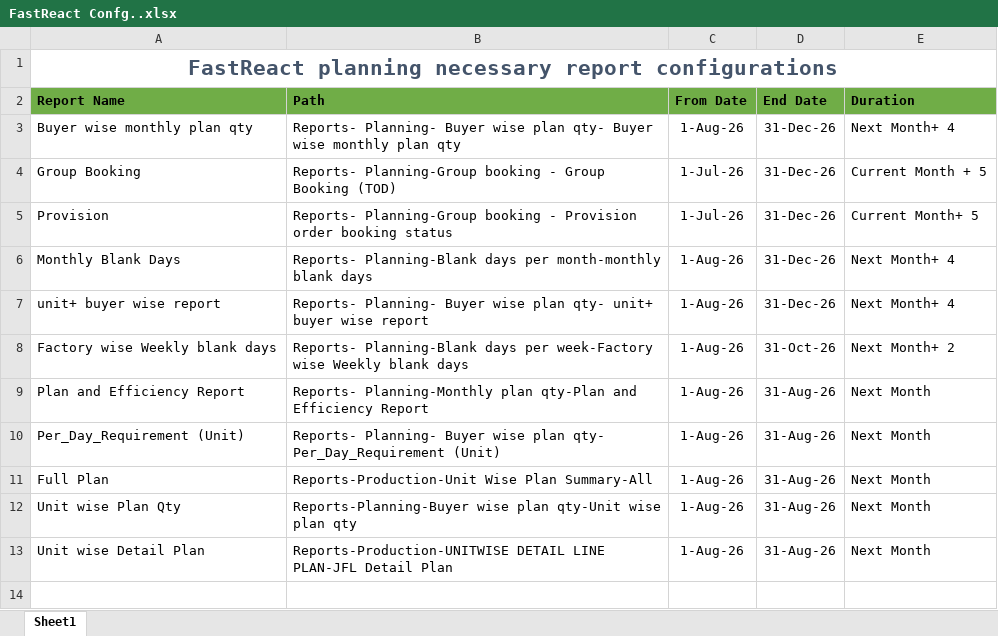
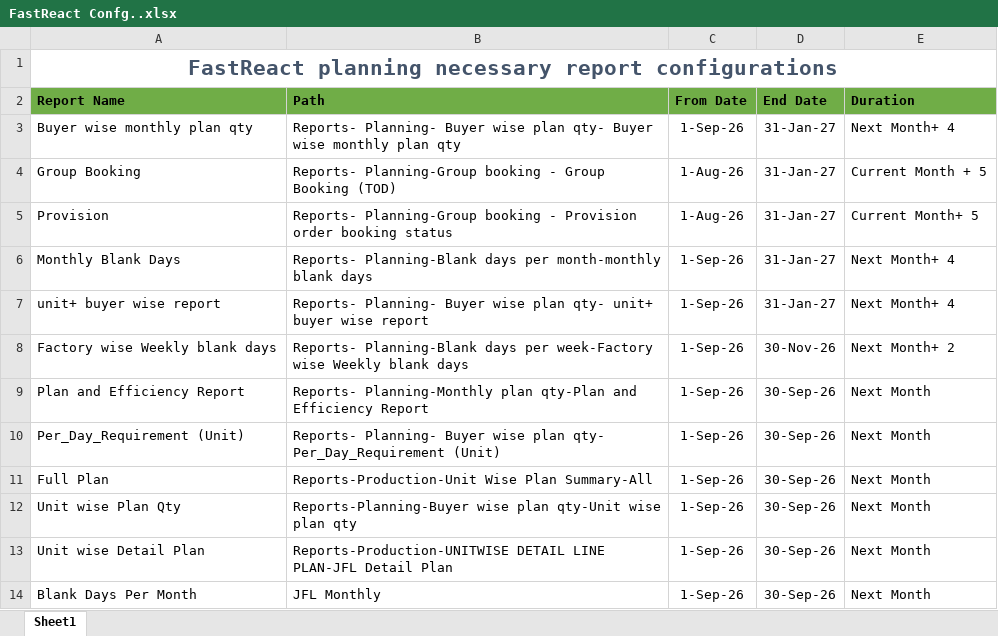
Before and after one commit to mahfuz-31/Capacity-Report, an Excel workbook: FastReact Confg..xlsx, sheet Sheet1, drawn as a sheet; values as stored, in another font and other column widths than the file's, no borders; the diff names each change by its address in the sheet, - before the commit and + after, or states it on an @@ line.

```diff
--- a/FastReact Confg..xlsx (sheet Sheet1)
+++ b/FastReact Confg..xlsx (sheet Sheet1)
-C3 (From Date): 1-Aug-26
+C3 (From Date): 1-Sep-26
-D3:D7 (End Date): 31-Dec-26
+D3:D7 (End Date): 31-Jan-27
-C4:C5 (From Date): 1-Jul-26
+C4:C5 (From Date): 1-Aug-26
-C6:C13 (From Date): 1-Aug-26
+C6:C13 (From Date): 1-Sep-26
-D8 (End Date): 31-Oct-26
+D8 (End Date): 30-Nov-26
-D9:D13 (End Date): 31-Aug-26
+D9:D13 (End Date): 30-Sep-26
+row 14: Blank Days Per Month | JFL Monthly | 1-Sep-26 | 30-Sep-26 | Next Month
```
Also changed, not shown: template.xlsx, 1 other file.
